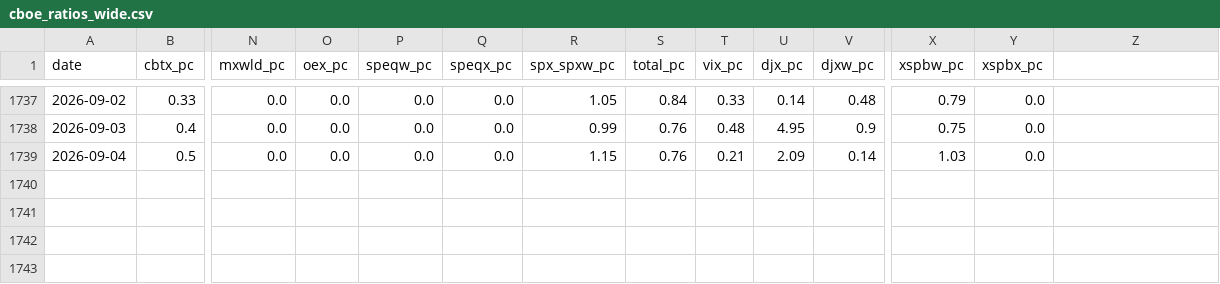
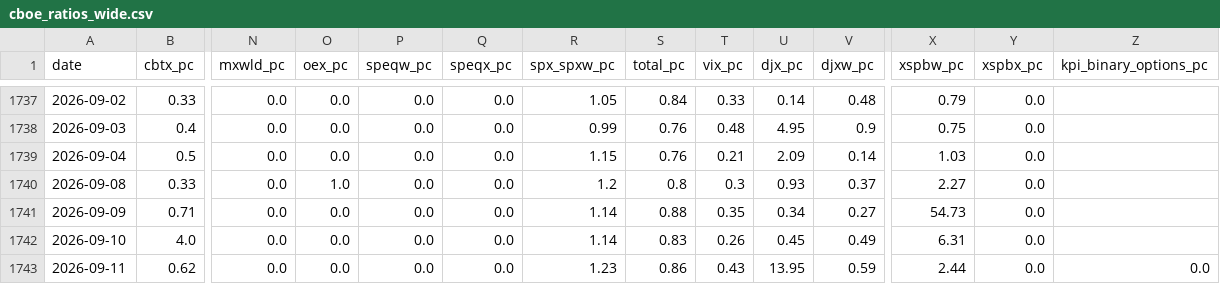
Before and after one commit to marco50608/stock-dashboard, a CSV file: cache/cboe_ratios_wide.csv, drawn as a sheet; only a part is shown, gaps mark what is left out; rows hold the shown columns only; the diff names each change by its address in the sheet, - before the commit and + after, or states it on an @@ line.

```diff
--- a/cache/cboe_ratios_wide.csv
+++ b/cache/cboe_ratios_wide.csv
-Z1: (empty)
+Z1: kpi_binary_options_pc
+row 1740: 2026-09-08 | 0.33 | 0.0 | 1.0 | 0.0 | 0.0 | 1.2 | 0.8 | 0.3 | 0.93 | 0.37 | 2.27 | 0.0
+row 1741: 2026-09-09 | 0.71 | 0.0 | 0.0 | 0.0 | 0.0 | 1.14 | 0.88 | 0.35 | 0.34 | 0.27 | 54.73 | 0.0
+row 1742: 2026-09-10 | 4.0 | 0.0 | 0.0 | 0.0 | 0.0 | 1.14 | 0.83 | 0.26 | 0.45 | 0.49 | 6.31 | 0.0
+row 1743: 2026-09-11 | 0.62 | 0.0 | 0.0 | 0.0 | 0.0 | 1.23 | 0.86 | 0.43 | 13.95 | 0.59 | 2.44 | 0.0 | 0.0
```
Also changed, not shown: 1 other file.
